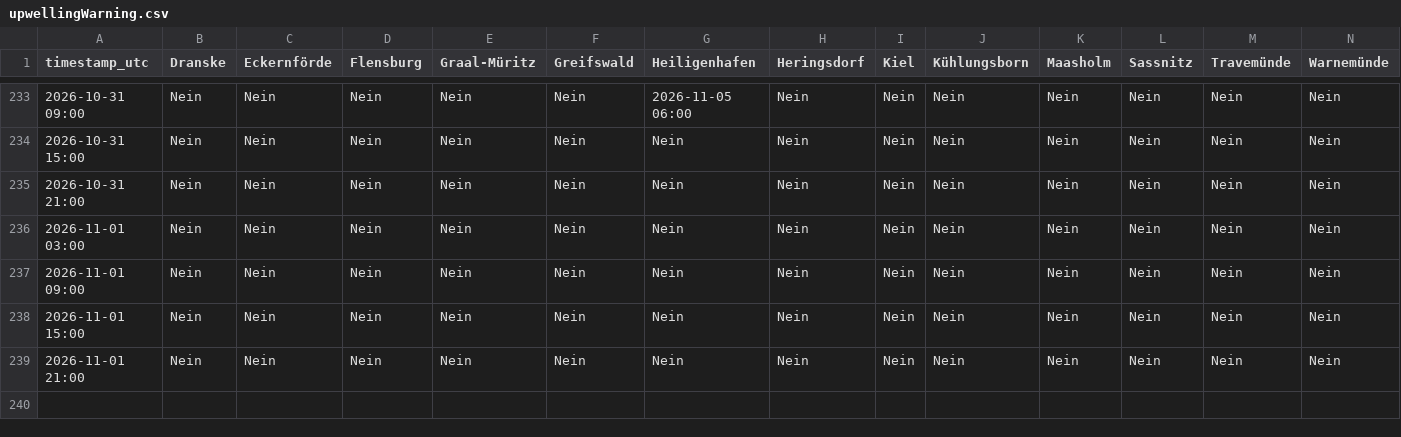
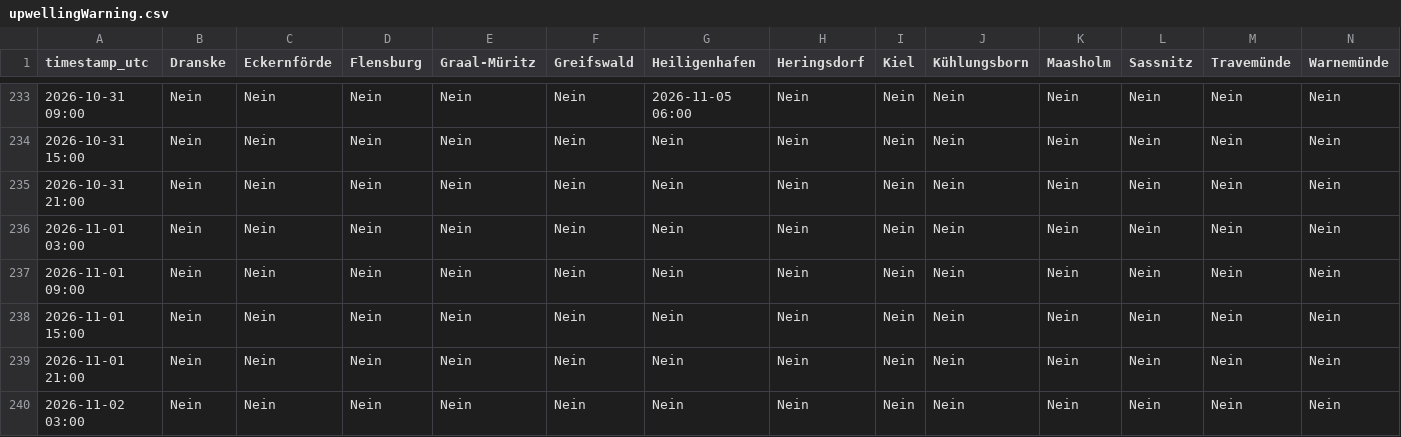
Before and after one commit to sw-of/detectUpwellingBaltic, a CSV file: upwellingWarning.csv, drawn as a sheet; only a part is shown, gaps mark what is left out; rows hold the shown columns only; the diff names each change by its address in the sheet, - before the commit and + after, or states it on an @@ line.

```diff
--- a/upwellingWarning.csv
+++ b/upwellingWarning.csv
+row 240: 2026-11-02 03:00 | Nein | Nein | Nein | Nein | Nein | Nein | Nein | Nein | Nein | Nein | Nein | Nein | Nein
```
Also changed, not shown: archive/dranske/status_log.csv, archive/eckernfoerde/status_log.csv, 28 other files.
